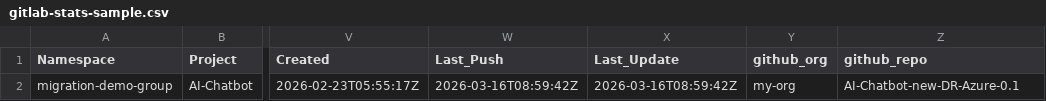
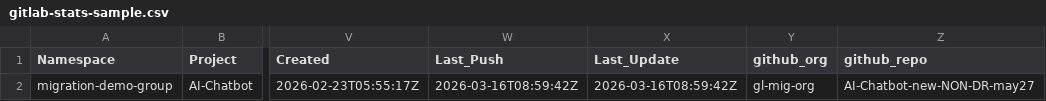
Before and after one commit to mattiasen1/automated-migration-dr-and-nondr-gh-actions, a CSV file: gitlab-stats-sample.csv, drawn as a sheet; only a part is shown, gaps mark what is left out; the diff names each change by its address in the sheet, - before the commit and + after, or states it on an @@ line.

Commit message:
Update gitlab-stats-sample.csv

```diff
--- a/gitlab-stats-sample.csv
+++ b/gitlab-stats-sample.csv
-Y2 (github_org): my-org
+Y2 (github_org): gl-mig-org
-Z2 (github_repo): AI-Chatbot-new-DR-Azure-0.1
+Z2 (github_repo): AI-Chatbot-new-NON-DR-may27
```
